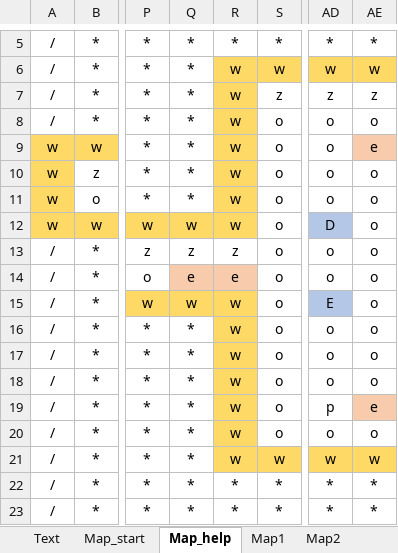
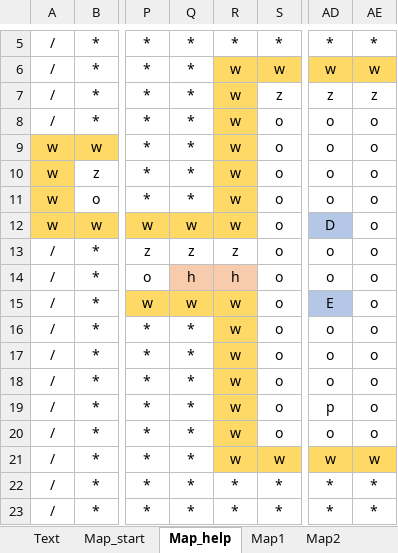
Before and after one commit to KomeSake/BallShooting-KamataEngine, an Excel workbook: Resources/Map/Map.xlsx, sheet Map_help, drawn as a sheet; only a part is shown, gaps mark what is left out; values as stored, in another font and other column widths than the file's, no borders; the diff names each change by its address in the sheet, - before the commit and + after, or states it on an @@ line.

```diff
--- a/Resources/Map/Map.xlsx (sheet Map_help)
+++ b/Resources/Map/Map.xlsx (sheet Map_help)
-AE9: e
+AE9: o
-AE9 fill: #F8CBAD
+AE9 fill: none
-Q14: e
+Q14: h
-R14: e
+R14: h
-AE19: e
+AE19: o
-AE19 fill: #F8CBAD
+AE19 fill: none
```
Also changed, not shown: sheet Text, charts or pictures, 27 other files.
